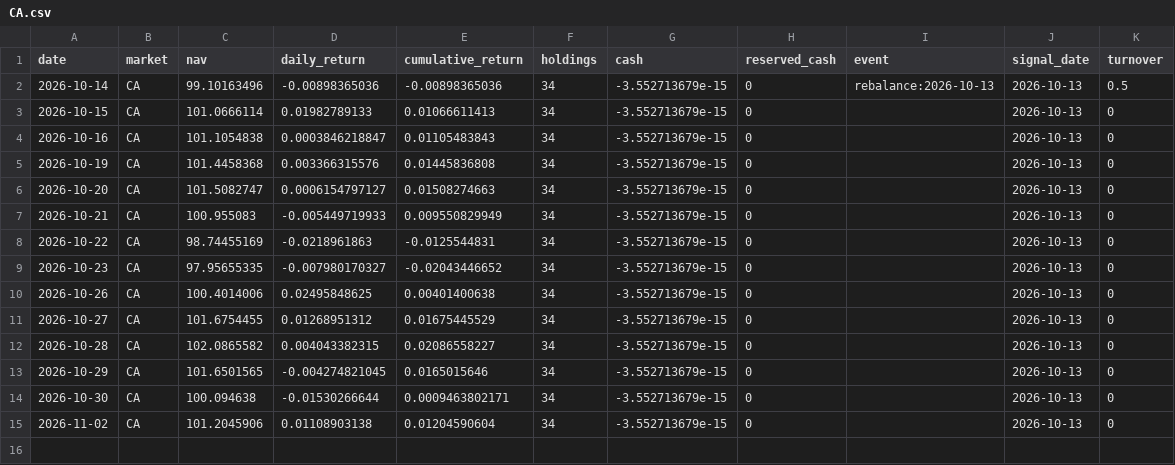
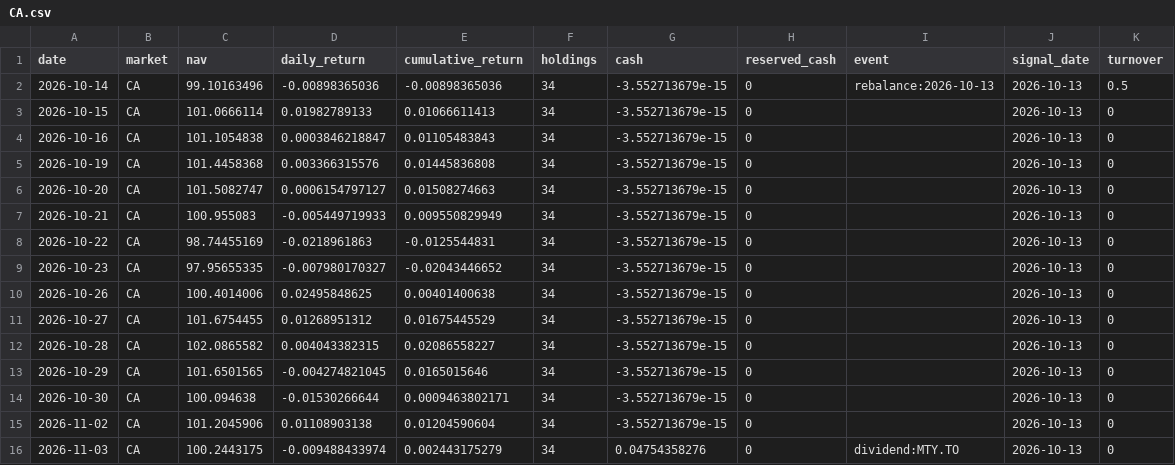
Before and after one commit to hdcapital/fcf-factor, a CSV file: data/performance/CA.csv, drawn as a sheet.

```diff
--- a/data/performance/CA.csv
+++ b/data/performance/CA.csv
@@ -15 +15,2 @@ date,market,nav,daily_return,cumulative_return,holdings,cash,reserved_cash,event
 2026-11-02,CA,101.2045906,0.01108903138,0.01204590604,34,-3.552713679e-15,0,,2026-10-13,0
+2026-11-03,CA,100.2443175,-0.009488433974,0.002443175279,34,0.04754358276,0,dividend:MTY.TO,2026-10-13,0
```
Also changed, not shown: data/performance/AU.csv, data/performance/US.csv, 15 other files.
